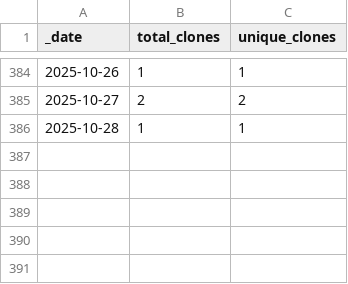
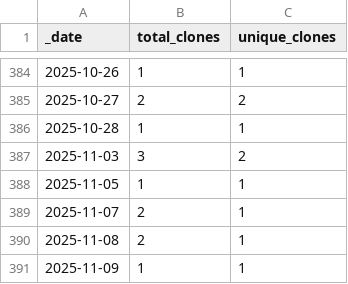
Before and after one commit to opentecr/opentecr-schema, a CSV file: traffic/clones.csv, drawn as a sheet; only a part is shown, gaps mark what is left out.

Commit message:
GitHub traffic

```diff
--- a/traffic/clones.csv
+++ b/traffic/clones.csv
@@ -386 +386,6 @@ _date,total_clones,unique_clones
 2025-10-28,1,1
+2025-11-03,3,2
+2025-11-05,1,1
+2025-11-07,2,1
+2025-11-08,2,1
+2025-11-09,1,1
```
Also changed, not shown: traffic/views.csv, 1 other file.
